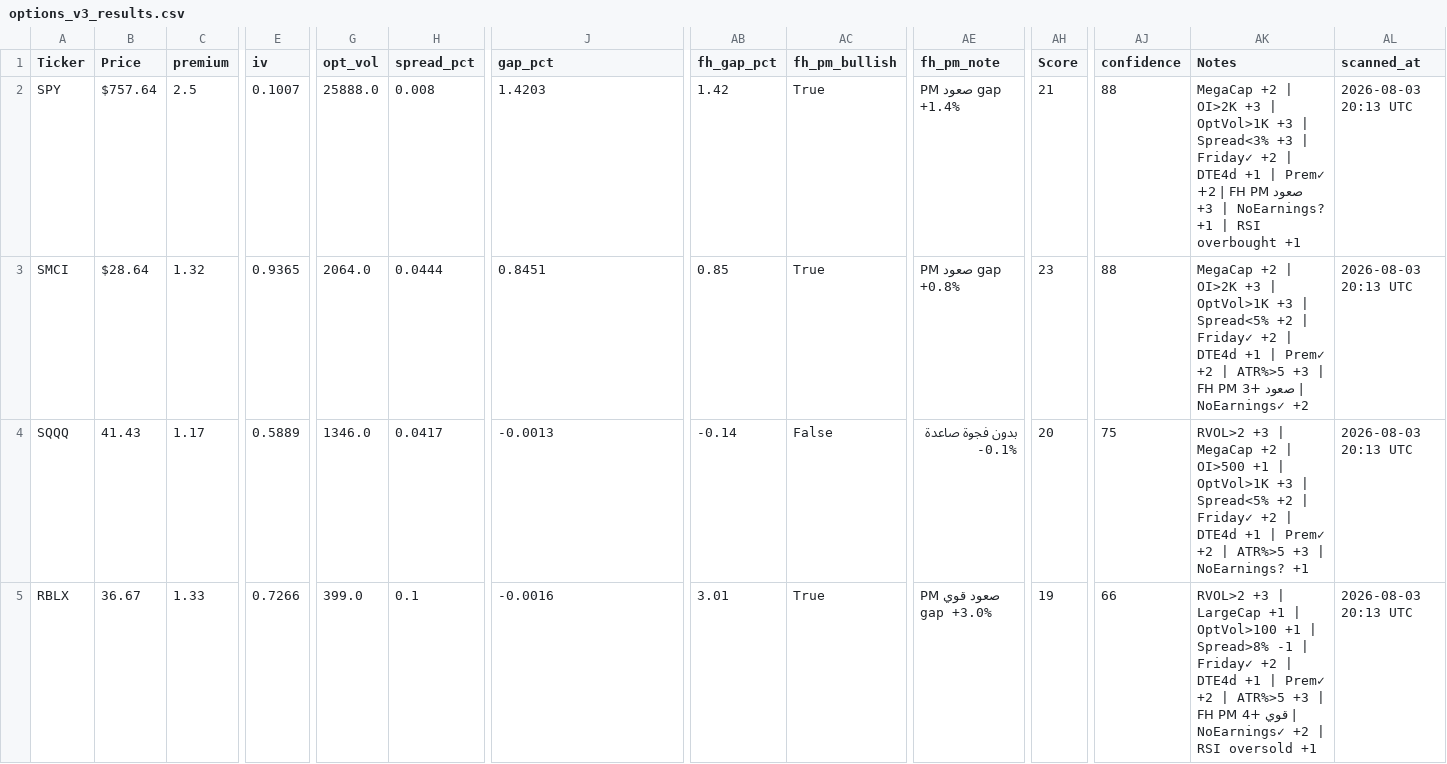
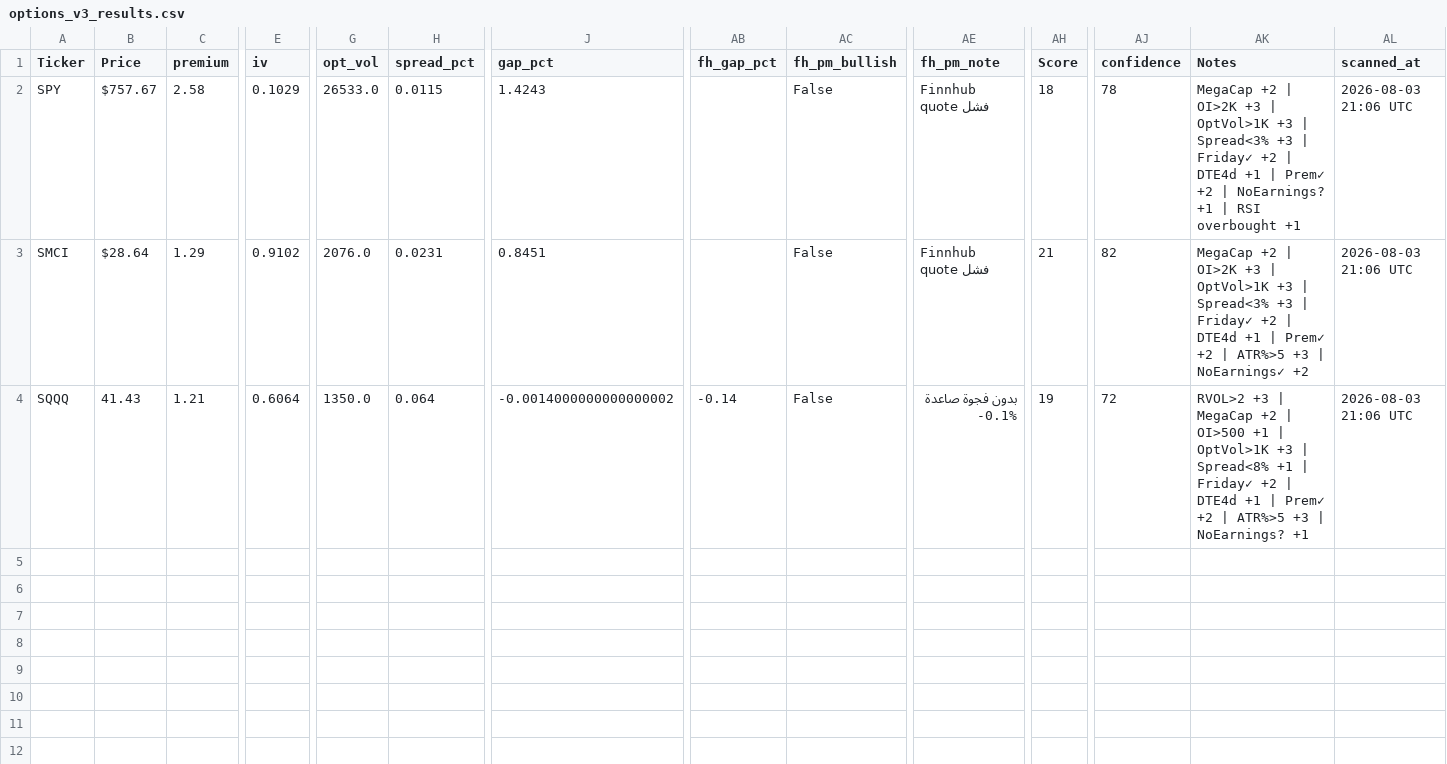
Before and after one commit to nasralsws8-web/screen-option-report, a CSV file: options_v3_results.csv, drawn as a sheet; only a part is shown, gaps mark what is left out; rows hold the shown columns only; the diff covers the shown part only; the diff names each change by its address in the sheet, - before the commit and + after, or states it on an @@ line.

```diff
--- a/options_v3_results.csv
+++ b/options_v3_results.csv
-B2 (Price): $757.64
+B2 (Price): $757.67
-C2 (premium): 2.5
+C2 (premium): 2.58
-E2 (iv): 0.1007
+E2 (iv): 0.1029
-G2 (opt_vol): 25888.0
+G2 (opt_vol): 26533.0
-H2 (spread_pct): 0.008
+H2 (spread_pct): 0.0115
-J2 (gap_pct): 1.4203
+J2 (gap_pct): 1.4243
-AB2 (fh_gap_pct): 1.42
+AB2 (fh_gap_pct): (empty)
-AC2:AC3 (fh_pm_bullish): True
+AC2:AC3 (fh_pm_bullish): False
-AE2 (fh_pm_note): PM صعود gap +1.4%
+AE2 (fh_pm_note): Finnhub quote فشل
-AH2 (Score): 21
+AH2 (Score): 18
-AJ2 (confidence): 88
+AJ2 (confidence): 78
-AK2 (Notes): …+2 | FH PM صعود +3 | NoEarnings? +1…
+AK2 (Notes): …+2 | NoEarnings? +1…
-AL2:AL4 (scanned_at): 2026-08-03 20:13 UTC
+AL2:AL4 (scanned_at): 2026-08-03 21:06 UTC
-C3 (premium): 1.32
+C3 (premium): 1.29
-E3 (iv): 0.9365
+E3 (iv): 0.9102
-G3 (opt_vol): 2064.0
+G3 (opt_vol): 2076.0
-H3 (spread_pct): 0.0444
+H3 (spread_pct): 0.0231
-AB3 (fh_gap_pct): 0.85
+AB3 (fh_gap_pct): (empty)
-AE3 (fh_pm_note): PM صعود gap +0.8%
+AE3 (fh_pm_note): Finnhub quote فشل
-AH3 (Score): 23
+AH3 (Score): 21
-AJ3 (confidence): 88
+AJ3 (confidence): 82
-AK3 (Notes): …+3 | Spread<5% +2 | Friday✓ +2 | DTE4d +1 | Prem✓ +2 | ATR%>5 +3 | FH PM صعود +3 |…
+AK3 (Notes): …+3 | Spread<3% +3 | Friday✓ +2 | DTE4d +1 | Prem✓ +2 | ATR%>5 +3 |…
-C4 (premium): 1.17
+C4 (premium): 1.21
-E4 (iv): 0.5889
+E4 (iv): 0.6064
-G4 (opt_vol): 1346.0
+G4 (opt_vol): 1350.0
-H4 (spread_pct): 0.0417
+H4 (spread_pct): 0.064
-J4 (gap_pct): -0.0013
+J4 (gap_pct): -0.0014000000000000002
-AH4 (Score): 20
+AH4 (Score): 19
-AJ4 (confidence): 75
+AJ4 (confidence): 72
-AK4 (Notes): …+3 | Spread<5% +2 | Friday✓…
+AK4 (Notes): …+3 | Spread<8% +1 | Friday✓…
-row 5: RBLX | 36.67 | 1.33 | 0.7266 | 399.0 | 0.1 | -0.0016 | 3.01 | True | PM صعود قوي gap +3.0% | 19 | 66 | RVOL>2 +3 | LargeCap +1 | OptVol>100 +1 | Spread>8% -1 | Friday✓ +2 | DTE4d +1 | Prem✓ +2 | ATR%>5 +3 | FH PM قوي +4 | NoEarnings✓ +2 | RSI oversold +1 | 2026-08-03 20:13 UTC
```
Also changed, not shown: 1 removed row and 3 edited cells elsewhere in this file.
